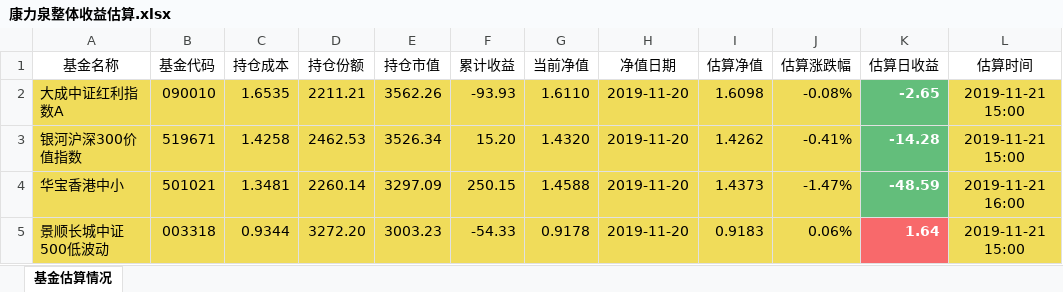
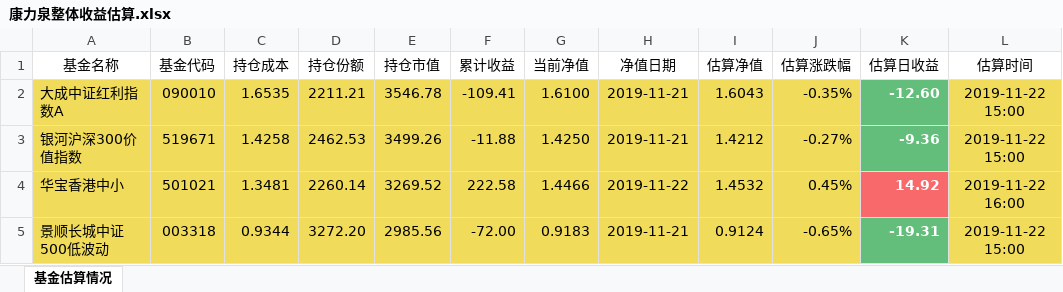
Before and after one commit to klq26/finance-data, an Excel workbook: Portfolio/scripts/output/201911/康力泉/康力泉整体收益估算.xlsx, sheet 基金估算情况, drawn as a sheet; only a part is shown; values as stored, in another font and other column widths than the file's, no borders; the diff covers the shown part only; the diff names each change by its address in the sheet, - before the commit and + after, or states it on an @@ line.

```diff
--- a/Portfolio/scripts/output/201911/康力泉/康力泉整体收益估算.xlsx (sheet 基金估算情况)
+++ b/Portfolio/scripts/output/201911/康力泉/康力泉整体收益估算.xlsx (sheet 基金估算情况)
-E2 (持仓市值): 3562.26
+E2 (持仓市值): 3546.78
-F2 (累计收益): -93.93
+F2 (累计收益): -109.41
-G2 (当前净值): 1.6110
+G2 (当前净值): 1.6100
-H2:H3 (净值日期): 2019-11-20
+H2:H3 (净值日期): 2019-11-21
-I2 (估算净值): 1.6098
+I2 (估算净值): 1.6043
-J2 (估算涨跌幅): -0.08%
+J2 (估算涨跌幅): -0.35%
-K2 (估算日收益): -2.65
+K2 (估算日收益): -12.60
-L2:L3 (估算时间): 2019-11-21 15:00
+L2:L3 (估算时间): 2019-11-22 15:00
-E3 (持仓市值): 3526.34
+E3 (持仓市值): 3499.26
-F3 (累计收益): 15.20
+F3 (累计收益): -11.88
-G3 (当前净值): 1.4320
+G3 (当前净值): 1.4250
-I3 (估算净值): 1.4262
+I3 (估算净值): 1.4212
-J3 (估算涨跌幅): -0.41%
+J3 (估算涨跌幅): -0.27%
-K3 (估算日收益): -14.28
+K3 (估算日收益): -9.36
-E4 (持仓市值): 3297.09
+E4 (持仓市值): 3269.52
-F4 (累计收益): 250.15
+F4 (累计收益): 222.58
-G4 (当前净值): 1.4588
+G4 (当前净值): 1.4466
-H4 (净值日期): 2019-11-20
+H4 (净值日期): 2019-11-22
-I4 (估算净值): 1.4373
+I4 (估算净值): 1.4532
-J4 (估算涨跌幅): -1.47%
+J4 (估算涨跌幅): 0.45%
-K4 (估算日收益): -48.59
+K4 (估算日收益): 14.92
-K4 fill: #63BE7B
+K4 fill: #F8696B
-L4 (估算时间): 2019-11-21 16:00
+L4 (估算时间): 2019-11-22 16:00
-E5 (持仓市值): 3003.23
+E5 (持仓市值): 2985.56
-F5 (累计收益): -54.33
+F5 (累计收益): -72.00
-G5 (当前净值): 0.9178
+G5 (当前净值): 0.9183
-H5 (净值日期): 2019-11-20
+H5 (净值日期): 2019-11-21
-I5 (估算净值): 0.9183
+I5 (估算净值): 0.9124
-J5 (估算涨跌幅): 0.06%
+J5 (估算涨跌幅): -0.65%
-K5 (估算日收益): 1.64
+K5 (估算日收益): -19.31
-K5 fill: #F8696B
+K5 fill: #63BE7B
-L5 (估算时间): 2019-11-21 15:00
+L5 (估算时间): 2019-11-22 15:00
```
Also changed, not shown: 432 edited cells and cell formats elsewhere in this sheet, Portfolio/scripts/output/201911/全家/全家整体收益估算.xlsx, Portfolio/scripts/output/201911/全家/全家整体资产配置.xlsx, 44 other files.
